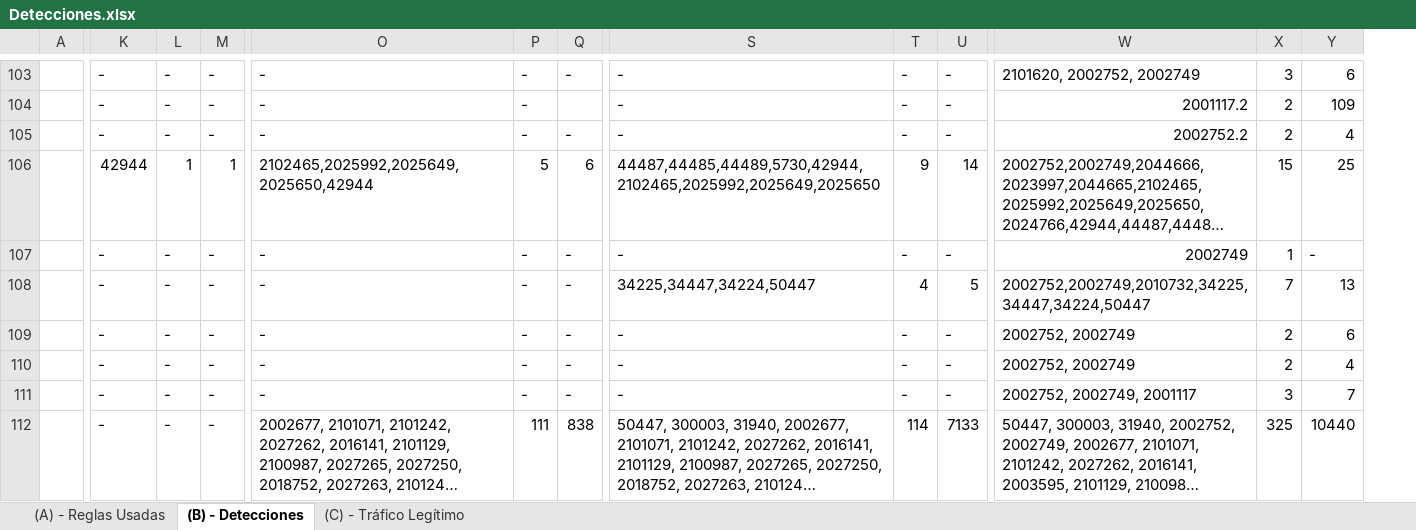
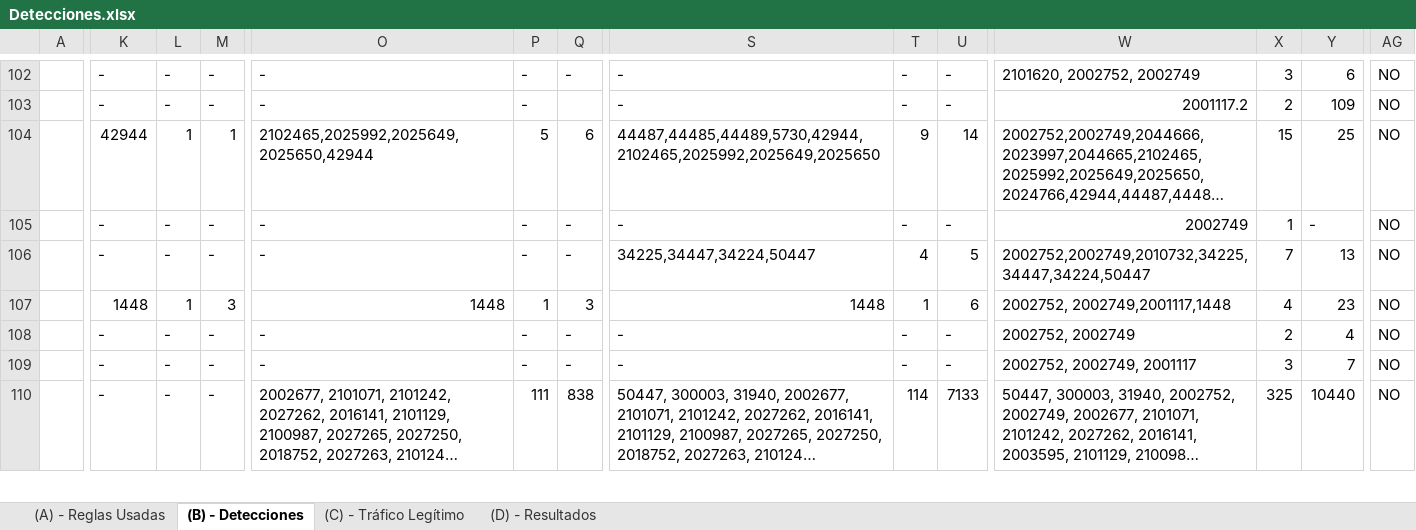
Before and after one commit to javgarbor10/Snort-FG-PA-Analisis_Capacidad_deteccion_Ataques_red, an Excel workbook: hojas/Detecciones.xlsx, sheet (B) - Detecciones, drawn as a sheet; only a part is shown, gaps mark what is left out; long unchanged cells end in …; values as stored, in another font and other column widths than the file's, no cell formats; charts and pictures not drawn; removed rows and columns are numbered as before the commit, all else as after; rows hold the shown columns only; the diff covers the shown part only; the diff names each change by its address in the sheet, - before the commit and + after, or states it on an @@ line.

```diff
--- a/hojas/Detecciones.xlsx (sheet (B) - Detecciones)
+++ b/hojas/Detecciones.xlsx (sheet (B) - Detecciones)
+sheet tab: (D) - Resultados
+column AG, rows 102-110: all NO
-row 105:  | - | - | - | - | - | - | - | - | - | 2002752.2 | 2 | 4
-K107: -
+K107: 1448
-L107: -
+L107: 1
-M107: -
+M107: 3
-O107: -
+O107: 1448
-P107: -
+P107: 1
-Q107: -
+Q107: 3
-S107: -
+S107: 1448
-T107: -
+T107: 1
-U107: -
+U107: 6
-W107: 2002752, 2002749
+W107: 2002752, 2002749,2001117,1448
-X107: 2
+X107: 4
-Y107: 6
+Y107: 23
```
Also changed, not shown: 1 added row, 2 removed rows, 39 edited cells and merged cells elsewhere in this sheet, sheet (C) - Tráfico Legítimo, cell formats, charts or pictures.
